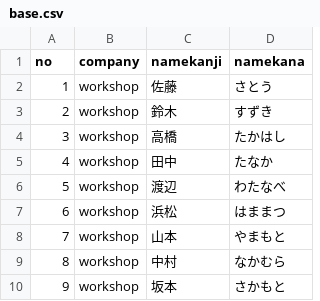
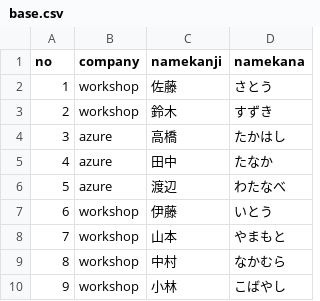
Before and after one commit to cadcad-sat/Workshop.Github, a CSV file: workshop/base.csv, drawn as a sheet.

Commit message:
BaseAのコミット

```diff
--- a/workshop/base.csv
+++ b/workshop/base.csv
@@ -3,8 +3,8 @@ no,company,namekanji,namekana,
 2,workshop,鈴木,すずき,
-3,workshop,高橋,たかはし,
-4,workshop,田中,たなか,
-5,workshop,渡辺,わたなべ,
-6,workshop,浜松,はままつ,
+3,azure,高橋,たかはし,
+4,azure,田中,たなか,
+5,azure,渡辺,わたなべ,
+6,workshop,伊藤,いとう,
 7,workshop,山本,やまもと,
 8,workshop,中村,なかむら,
-9,workshop,坂本,さかもと,
+9,workshop,小林,こばやし,
```
